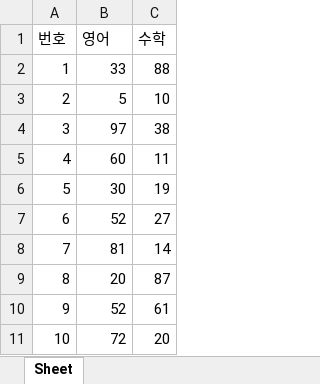
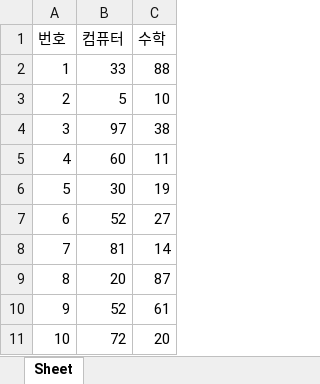
Before and after one commit to jamin12/programing_practice, an Excel workbook: sample.xlsx, sheet Sheet, drawn as a sheet; values as stored, in another font and other column widths than the file's, no borders; the diff names each change by its address in the sheet, - before the commit and + after, or states it on an @@ line.

```diff
--- a/sample.xlsx (sheet Sheet)
+++ b/sample.xlsx (sheet Sheet)
-B1: 영어
+B1: 컴퓨터
```
Also changed, not shown: 14 other files.
